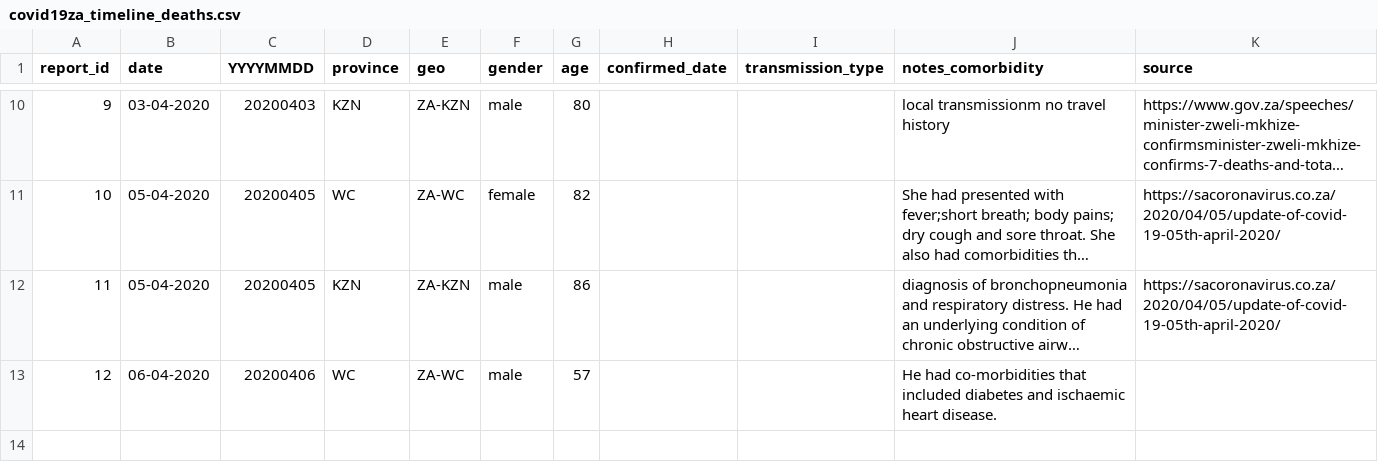
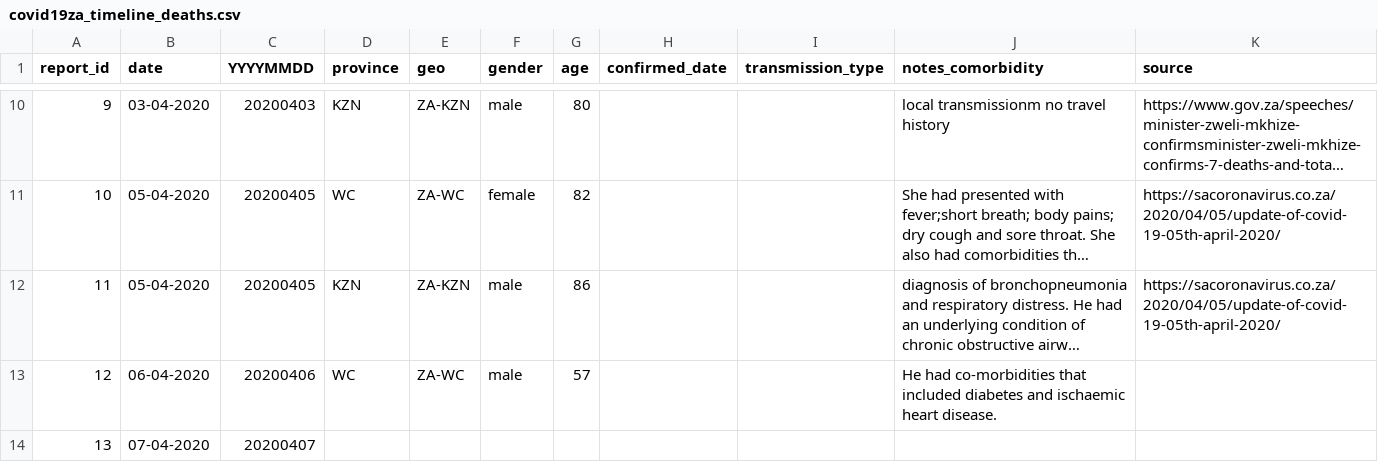
Before and after one commit to dsfsi/covid19za, a CSV file: data/covid19za_timeline_deaths.csv, drawn as a sheet; only a part is shown, gaps mark what is left out; long unchanged cells end in …; the diff names each change by its address in the sheet, - before the commit and + after, or states it on an @@ line.

Commit message:
Update covid19za_timeline_deaths.csv

```diff
--- a/data/covid19za_timeline_deaths.csv
+++ b/data/covid19za_timeline_deaths.csv
+row 14: 13 | 07-04-2020 | 20200407
```
